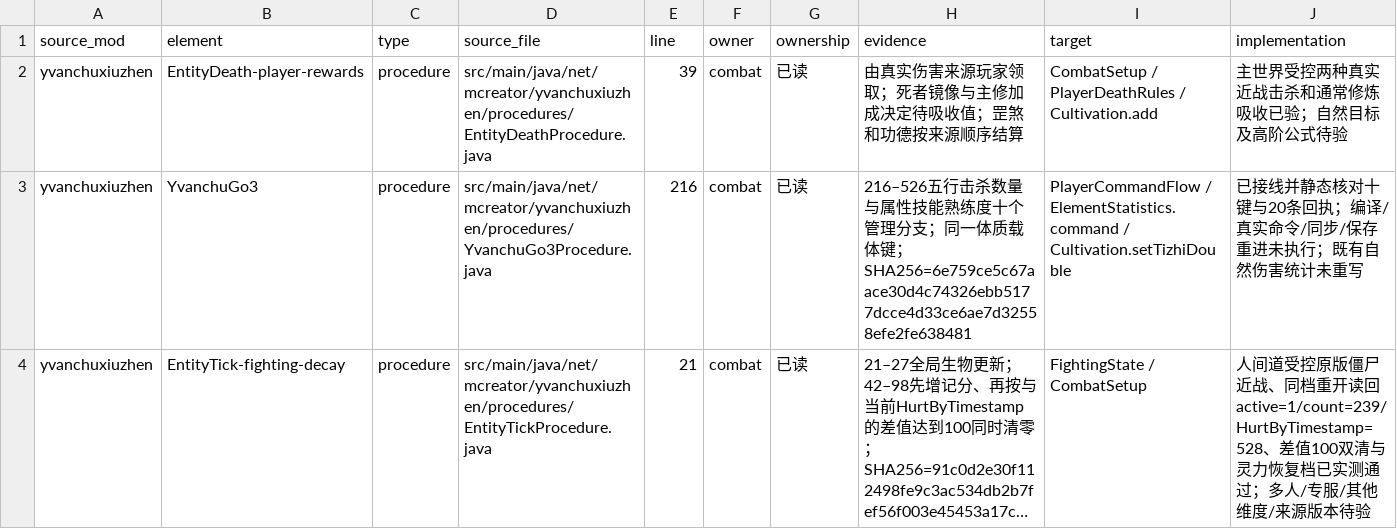
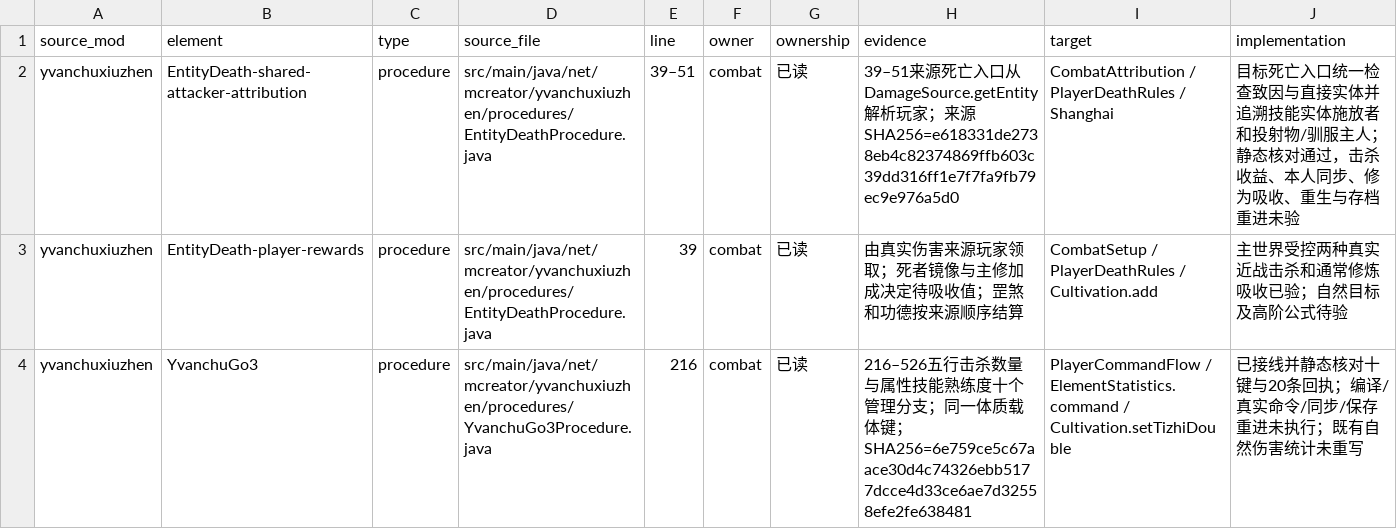
Before and after one commit to Shane77ly/yvanchuxiuzhen-1.21.1, a CSV file: docs/systems/combat/ledger/source-evidence.csv, drawn as a sheet; only a part is shown; the shorter side is filled out with more unchanged rows; long unchanged cells end in ….

Commit message:
combat: unify attribution and cultivation death flow

```diff
--- a/docs/systems/combat/ledger/source-evidence.csv
+++ b/docs/systems/combat/ledger/source-evidence.csv
@@ -1,2 +1,3 @@
 source_mod,element,type,source_file,line,owner,ownership,evidence,target,implementation
+yvanchuxiuzhen,EntityDeath-shared-attacker-attribution,procedure,src/main/java/net/mcreator/yvanchuxiuzhen/procedures/EntityDeathProcedure.java,39–51,combat,已读,39–51来源死亡入口从DamageSource.getEntity解析玩家；来源SHA256=e618331de2738eb4c82374869ffb603c39dd316ff1e7f7fa9fb79ec9e976a5d0,CombatAttribution / PlayerDeathRules / Shanghai,目标死亡入口统一检查致因与直接实体并追溯技能实体施放者和投射物/驯服主人；静态核对通过，击杀收益、本人同步、修为吸收、重生与存档重进未验
 yvanchuxiuzhen,EntityDeath-player-rewards,procedure,src/main/java/net/mcreator/yvanchuxiuzhen/procedures/EntityDeathProcedure.java,39,combat,已读,由真实伤害来源玩家领取；死者镜像与主修加成决定待吸收值；罡煞和功德按来源顺序结算,CombatSetup / PlayerDeathRules / Cultivation.add,主世界受控两种真实近战击杀和通常修炼吸收已验；自然目标及高阶公式待验
```
Also changed, not shown: 10 other files.
